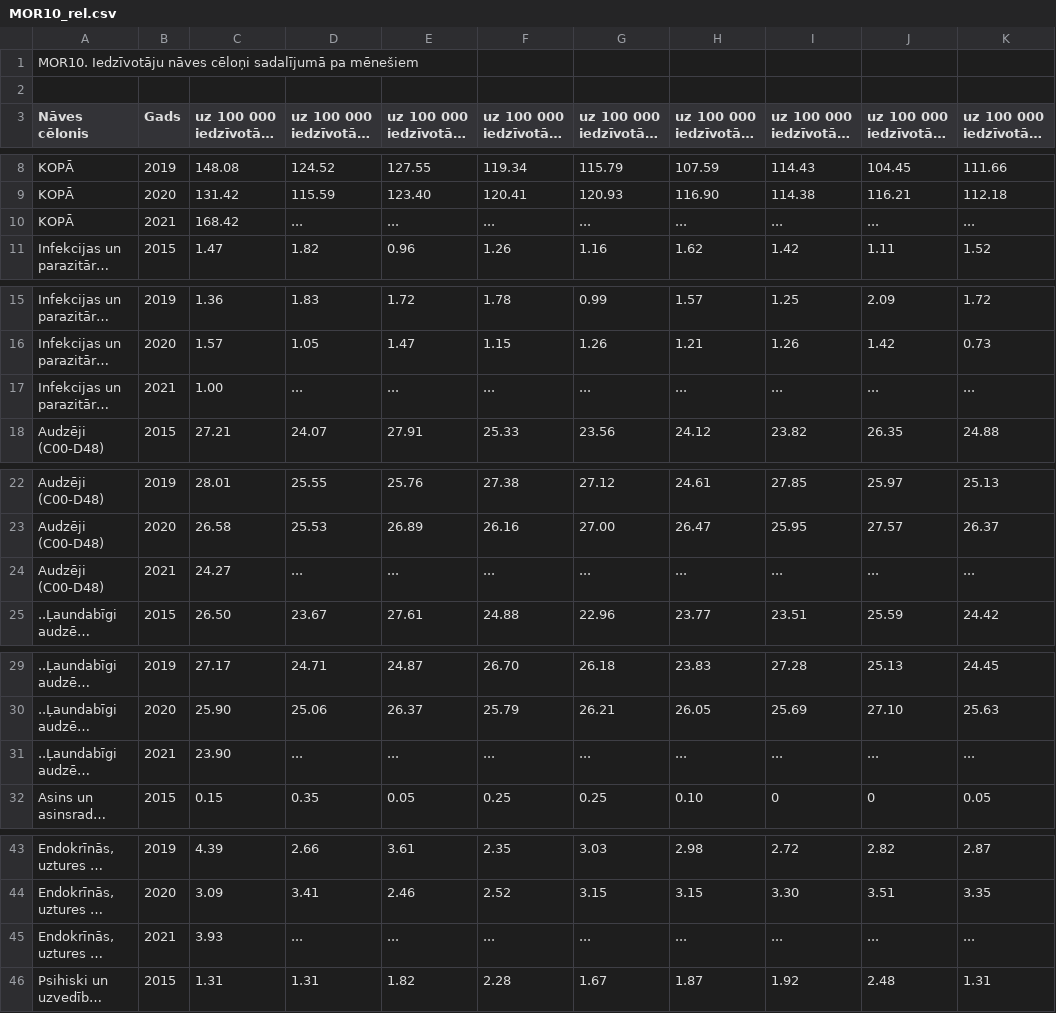
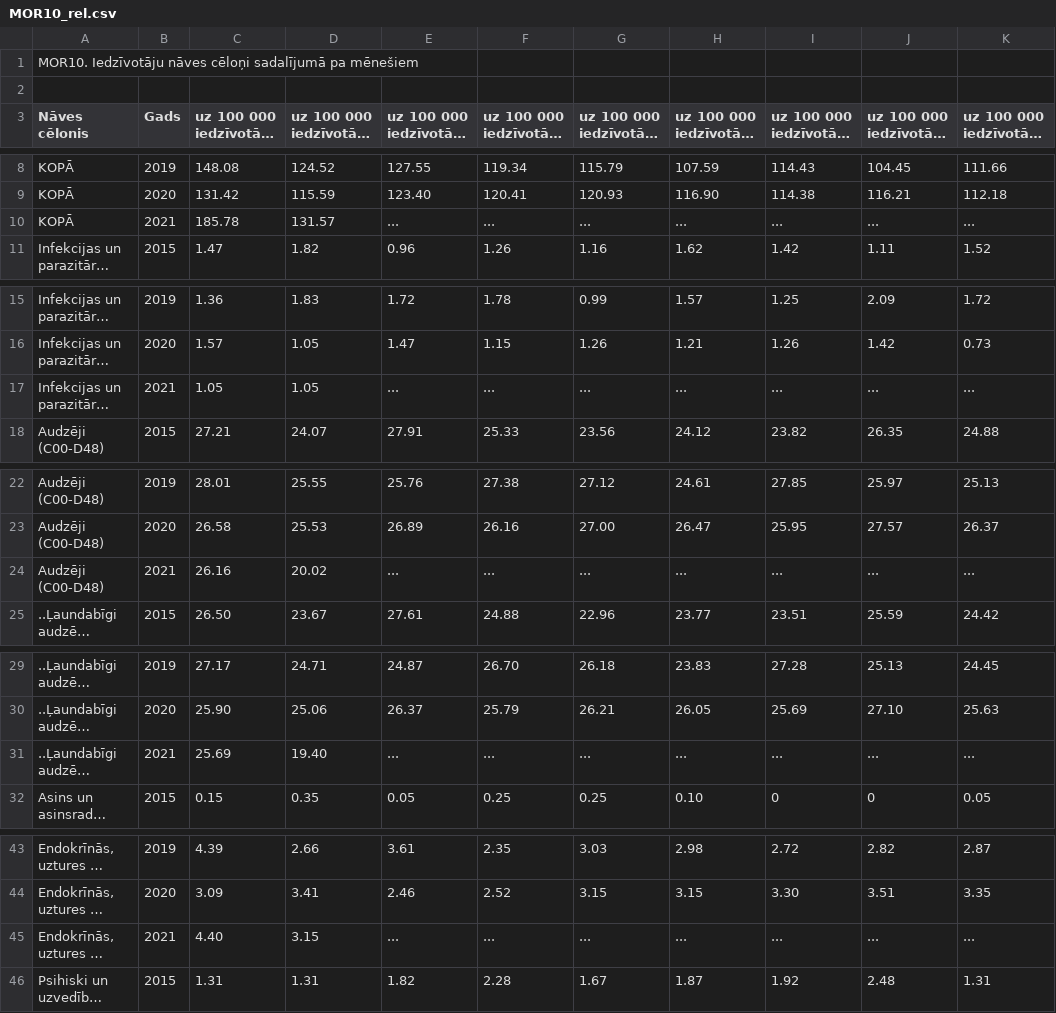
Before and after one commit to valduris/iedzivotaju-naves-celoni-sadalijuma-pa-menesiem, a CSV file: MOR10_rel.csv, drawn as a sheet; only a part is shown, gaps mark what is left out; long unchanged cells end in …; the diff covers the shown part only; the diff names each change by its address in the sheet, - before the commit and + after, or states it on an @@ line.

Commit message:
update chart to include data for Feb 2021

```diff
--- a/MOR10_rel.csv
+++ b/MOR10_rel.csv
-C10 (uz 100 000 iedzīvotāju Janvāris): 168.42
+C10 (uz 100 000 iedzīvotāju Janvāris): 185.78
-D10 (uz 100 000 iedzīvotāju Februāris): ...
+D10 (uz 100 000 iedzīvotāju Februāris): 131.57
-C17 (uz 100 000 iedzīvotāju Janvāris): 1.00
+C17 (uz 100 000 iedzīvotāju Janvāris): 1.05
-D17 (uz 100 000 iedzīvotāju Februāris): ...
+D17 (uz 100 000 iedzīvotāju Februāris): 1.05
-C24 (uz 100 000 iedzīvotāju Janvāris): 24.27
+C24 (uz 100 000 iedzīvotāju Janvāris): 26.16
-D24 (uz 100 000 iedzīvotāju Februāris): ...
+D24 (uz 100 000 iedzīvotāju Februāris): 20.02
-C31 (uz 100 000 iedzīvotāju Janvāris): 23.90
+C31 (uz 100 000 iedzīvotāju Janvāris): 25.69
-D31 (uz 100 000 iedzīvotāju Februāris): ...
+D31 (uz 100 000 iedzīvotāju Februāris): 19.40
-C45 (uz 100 000 iedzīvotāju Janvāris): 3.93
+C45 (uz 100 000 iedzīvotāju Janvāris): 4.40
-D45 (uz 100 000 iedzīvotāju Februāris): ...
+D45 (uz 100 000 iedzīvotāju Februāris): 3.15
```
Also changed, not shown: 54 edited cells elsewhere in this file, MOR10_abs.csv, 2 other files.
